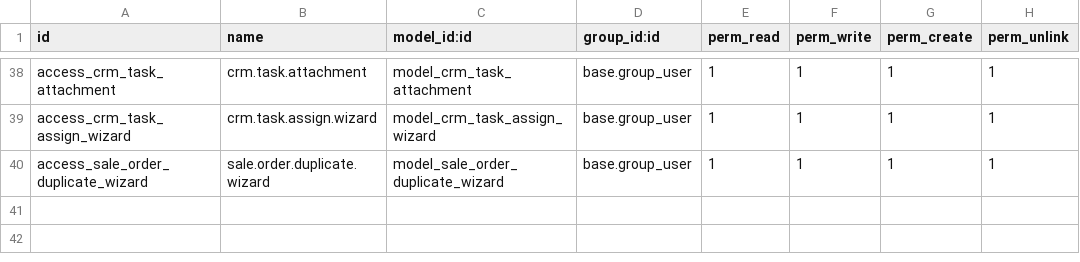
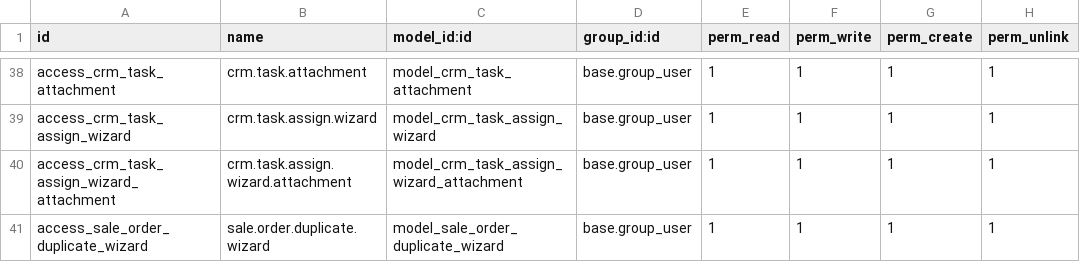
Before and after one commit to crm-ux/CRM-UX, a CSV file: addons/custom_crm_extended/security/ir.model.access.csv, drawn as a sheet; only a part is shown, gaps mark what is left out.

```diff
--- a/addons/custom_crm_extended/security/ir.model.access.csv
+++ b/addons/custom_crm_extended/security/ir.model.access.csv
@@ -39,2 +39,3 @@ access_crm_task_attachment,crm.task.attachment,model_crm_task_attachment,base.gr
 access_crm_task_assign_wizard,crm.task.assign.wizard,model_crm_task_assign_wizard,base.group_user,1,1,1,1
+access_crm_task_assign_wizard_attachment,crm.task.assign.wizard.attachment,model_crm_task_assign_wizard_attachment,base.group_user,1,1,1,1
 access_sale_order_duplicate_wizard,sale.order.duplicate.wizard,model_sale_order_duplicate_wizard,base.group_user,1,1,1,1
```
Also changed, not shown: 2 other files.
